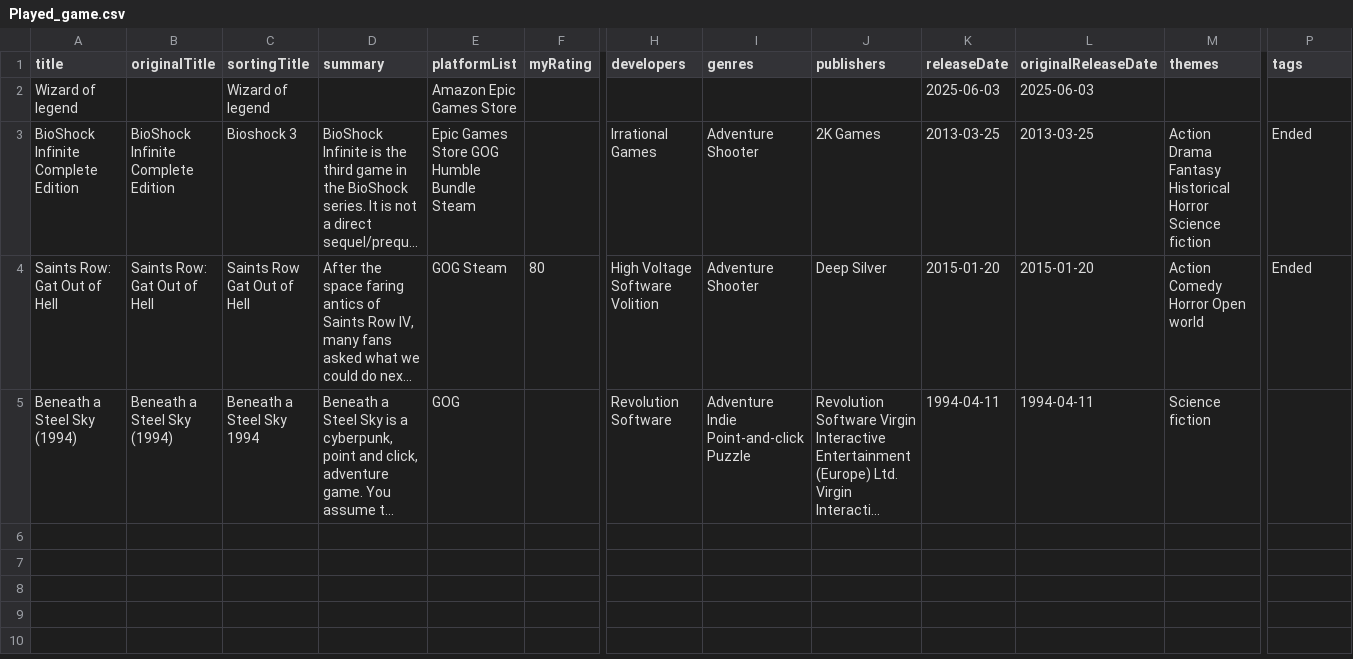
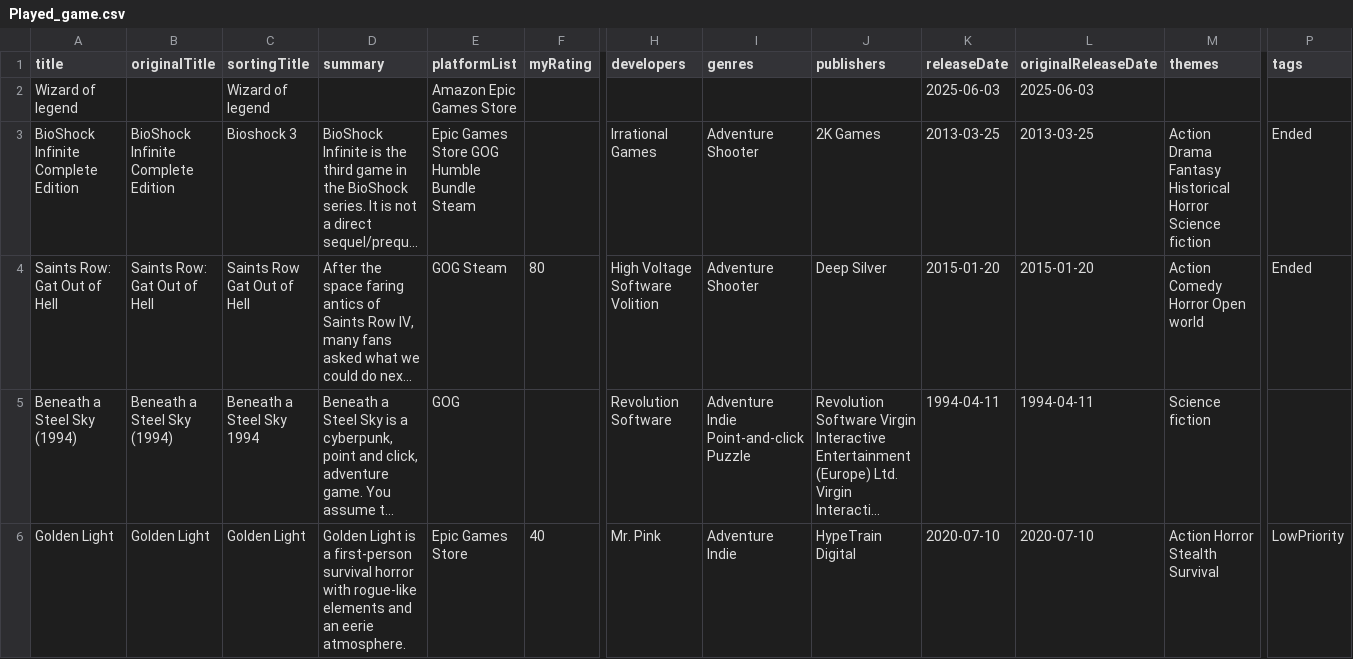
Before and after one commit to joaoribeiroLink/GOG-Galaxy-Export-Script, a CSV file: Played_game.csv, drawn as a sheet; only a part is shown, gaps mark what is left out; long unchanged cells end in …; rows hold the shown columns only; the diff covers the shown part only; the diff names each change by its address in the sheet, - before the commit and + after, or states it on an @@ line.

Commit message:
Want to play game feature

```diff
--- a/Played_game.csv
+++ b/Played_game.csv
+row 6: Golden Light | Golden Light | Golden Light | Golden Light is a first-person survival horror with rogue-like elements and an eerie atmosphere. | Epic Games Store | 40 | Mr. Pink | Adventure Indie | HypeTrain Digital | 2020-07-10 | 2020-07-10 | Action Horror Stealth Survival | LowPriority
```
Also changed, not shown: 2 added rows elsewhere in this file, 6 other files.
